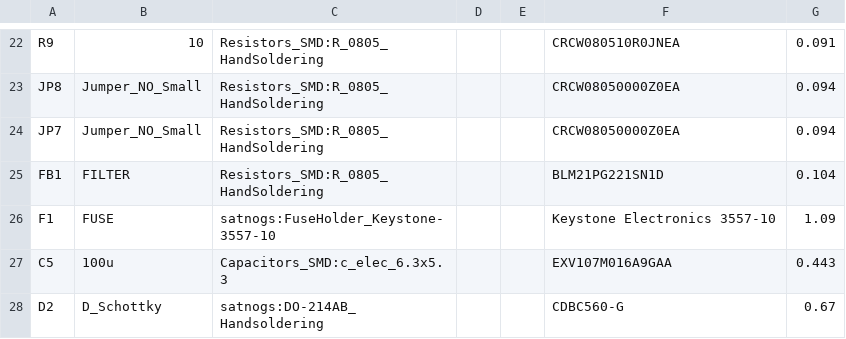
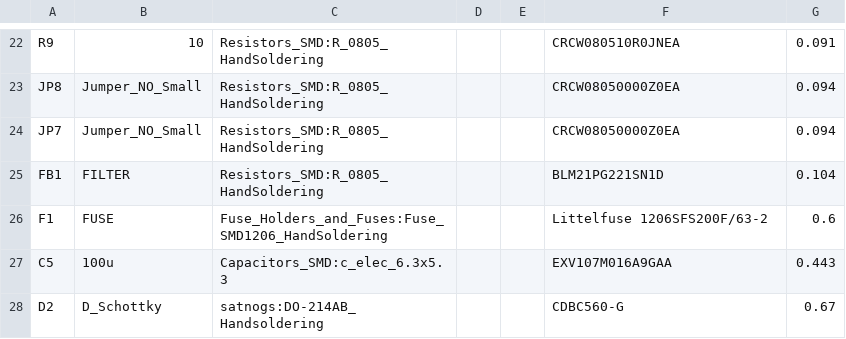
Before and after one commit to tt-laboratories/satnogs-rotator-controller, a CSV file: satnogs_controller/satnogs_controller.csv, drawn as a sheet; only a part is shown, gaps mark what is left out.

```diff
--- a/satnogs_controller/satnogs_controller.csv
+++ b/satnogs_controller/satnogs_controller.csv
@@ -25,3 +25,3 @@ JP7,Jumper_NO_Small,Resistors_SMD:R_0805_HandSoldering,,,CRCW08050000Z0EA,0.094,
 FB1,FILTER,Resistors_SMD:R_0805_HandSoldering,,,BLM21PG221SN1D,0.104,
-F1,FUSE,satnogs:FuseHolder_Keystone-3557-10,,,Keystone Electronics 3557-10,1.09,
+F1,FUSE,Fuse_Holders_and_Fuses:Fuse_SMD1206_HandSoldering,,,Littelfuse 1206SFS200F/63-2,0.6,
 C5,100u,Capacitors_SMD:c_elec_6.3x5.3,,,EXV107M016A9GAA,0.443,
```
Also changed, not shown: 2 other files.
